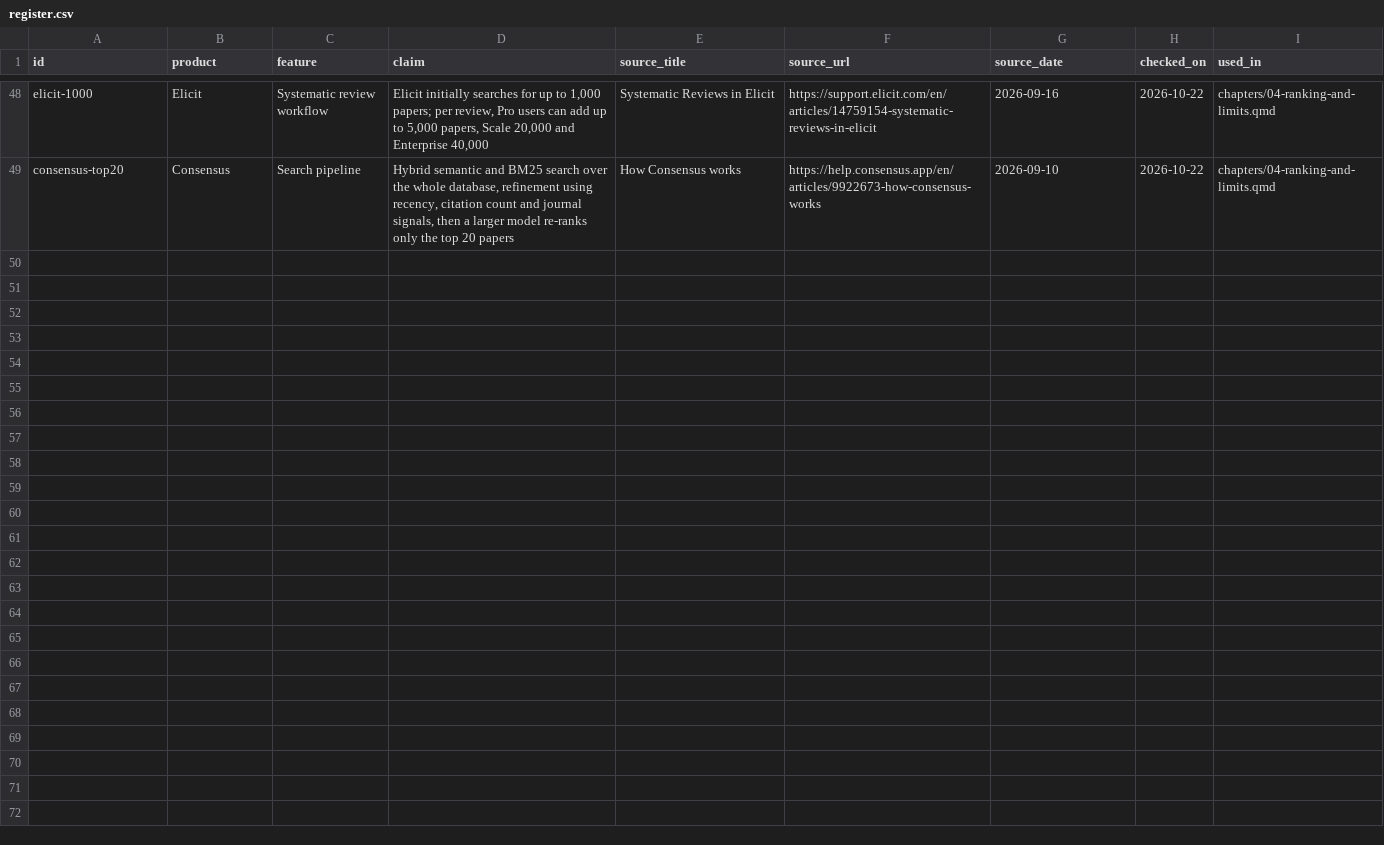
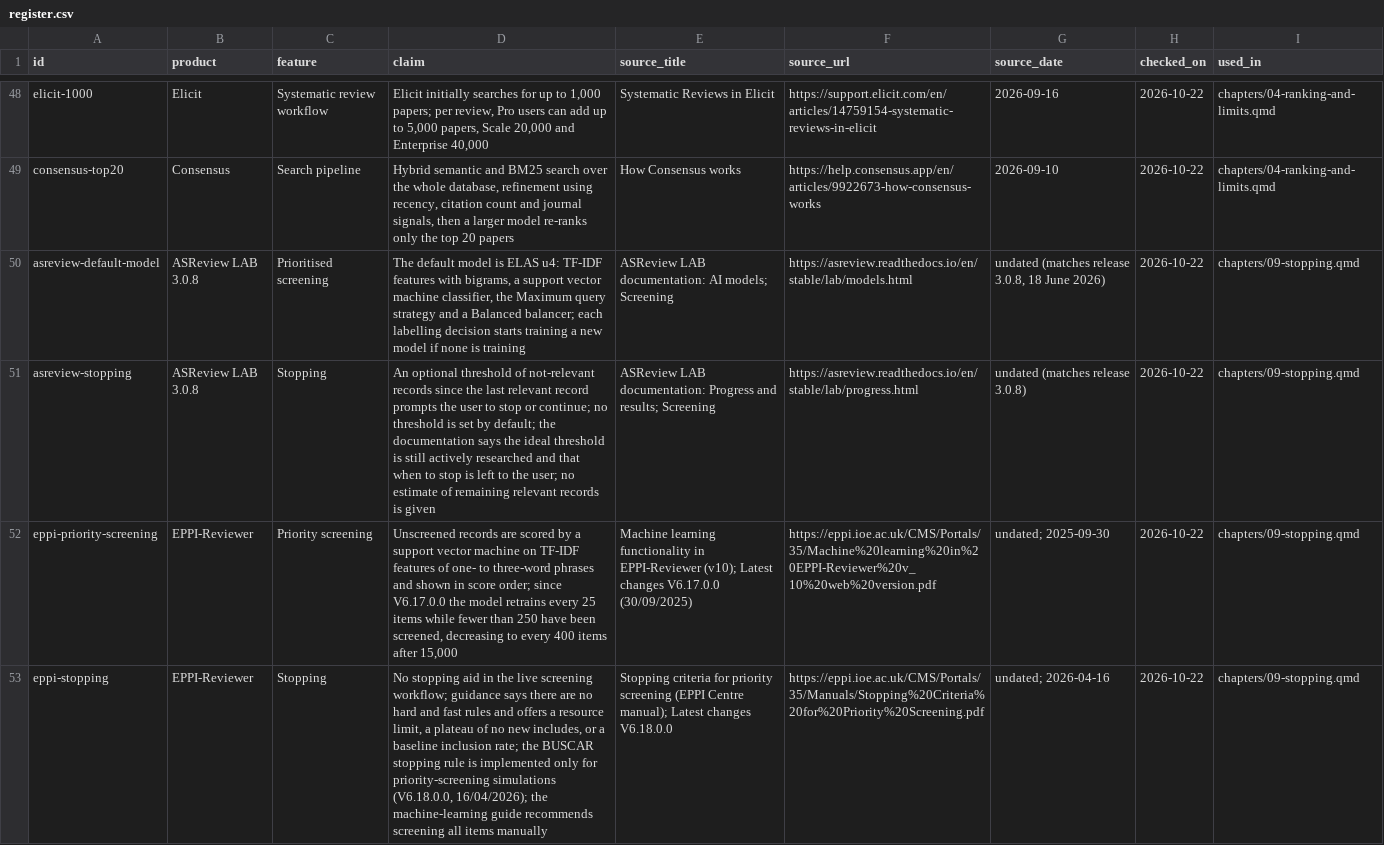
Before and after one commit to aarontaycheehsien/search-for-evidence-synthesis, a CSV file: claims/register.csv, drawn as a sheet; only a part is shown, gaps mark what is left out; the diff covers the shown part only; the diff names each change by its address in the sheet, - before the commit and + after, or states it on an @@ line.

```diff
--- a/claims/register.csv
+++ b/claims/register.csv
+row 50: asreview-default-model | ASReview LAB 3.0.8 | Prioritised screening | The default model is ELAS u4: TF-IDF features with bigrams, a support vector machine classifier, the Maximum query strategy and a Balanced balancer; each labelling decision starts training a new model if none is training | ASReview LAB documentation: AI models; Screening | https://asreview.readthedocs.io/en/stable/lab/models.html | undated (matches release 3.0.8, 18 June 2026) | 2026-10-22 | chapters/09-stopping.qmd
+row 51: asreview-stopping | ASReview LAB 3.0.8 | Stopping | An optional threshold of not-relevant records since the last relevant record prompts the user to stop or continue; no threshold is set by default; the documentation says the ideal threshold is still actively researched and that when to stop is left to the user; no estimate of remaining relevant records is given | ASReview LAB documentation: Progress and results; Screening | https://asreview.readthedocs.io/en/stable/lab/progress.html | undated (matches release 3.0.8) | 2026-10-22 | chapters/09-stopping.qmd
+row 52: eppi-priority-screening | EPPI-Reviewer | Priority screening | Unscreened records are scored by a support vector machine on TF-IDF features of one- to three-word phrases and shown in score order; since V6.17.0.0 the model retrains every 25 items while fewer than 250 have been screened, decreasing to every 400 items after 15,000 | Machine learning functionality in EPPI-Reviewer (v10); Latest changes V6.17.0.0 (30/09/2025) | https://eppi.ioe.ac.uk/CMS/Portals/35/Machine%20learning%20in%20EPPI-Reviewer%20v_10%20web%20version.pdf | undated; 2025-09-30 | 2026-10-22 | chapters/09-stopping.qmd
+row 53: eppi-stopping | EPPI-Reviewer | Stopping | No stopping aid in the live screening workflow; guidance says there are no hard and fast rules and offers a resource limit, a plateau of no new includes, or a baseline inclusion rate; the BUSCAR stopping rule is implemented only for priority-screening simulations (V6.18.0.0, 16/04/2026); the machine-learning guide recommends screening all items manually | Stopping criteria for priority screening (EPPI Centre manual); Latest changes V6.18.0.0 | https://eppi.ioe.ac.uk/CMS/Portals/35/Manuals/Stopping%20Criteria%20for%20Priority%20Screening.pdf | undated; 2026-04-16 | 2026-10-22 | chapters/09-stopping.qmd
```
Also changed, not shown: 4 added rows elsewhere in this file, 12 other files.
